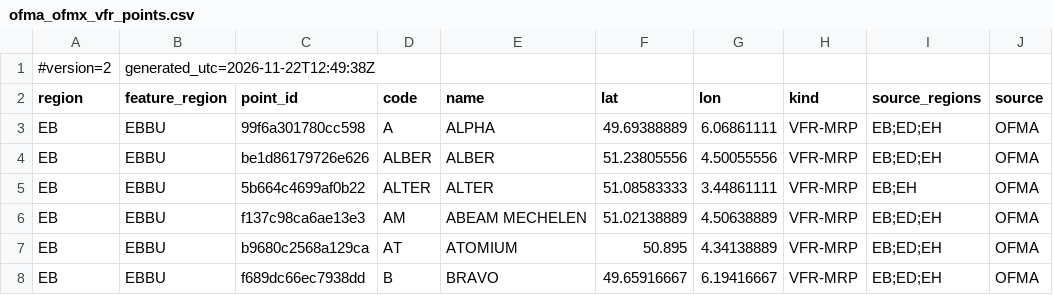
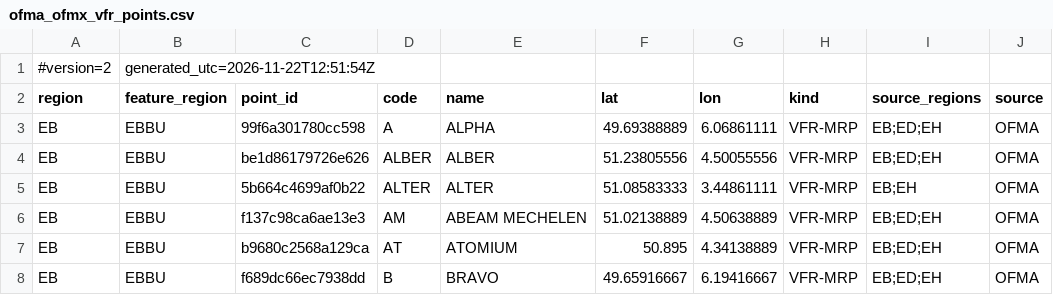
Before and after one commit to julienvergouts-code/flighttempo-data, a CSV file: data/ofma_ofmx_vfr_points.csv, drawn as a sheet; only a part is shown; the diff names each change by its address in the sheet, - before the commit and + after, or states it on an @@ line.

```diff
--- a/data/ofma_ofmx_vfr_points.csv
+++ b/data/ofma_ofmx_vfr_points.csv
-B1 (feature_region): generated_utc=2026-11-22T12:49:38Z
+B1 (feature_region): generated_utc=2026-11-22T12:51:54Z
```
Also changed, not shown: 2 other files.
